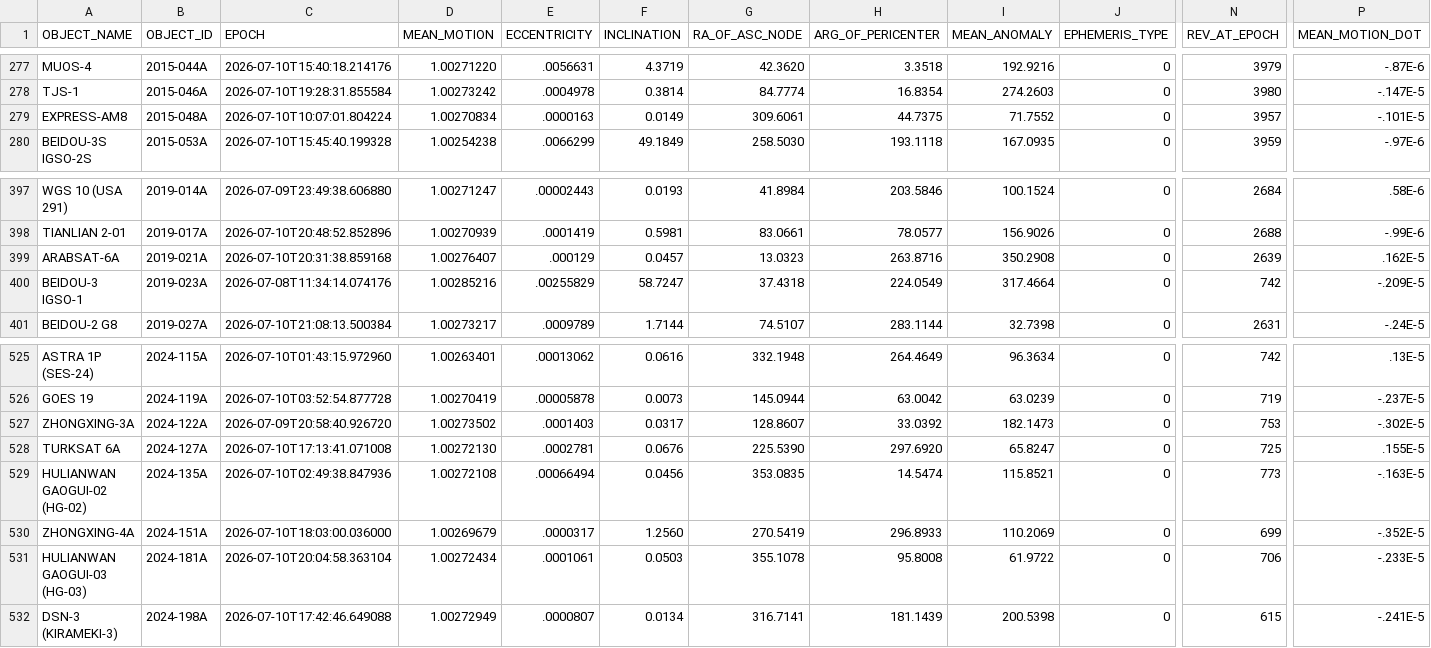
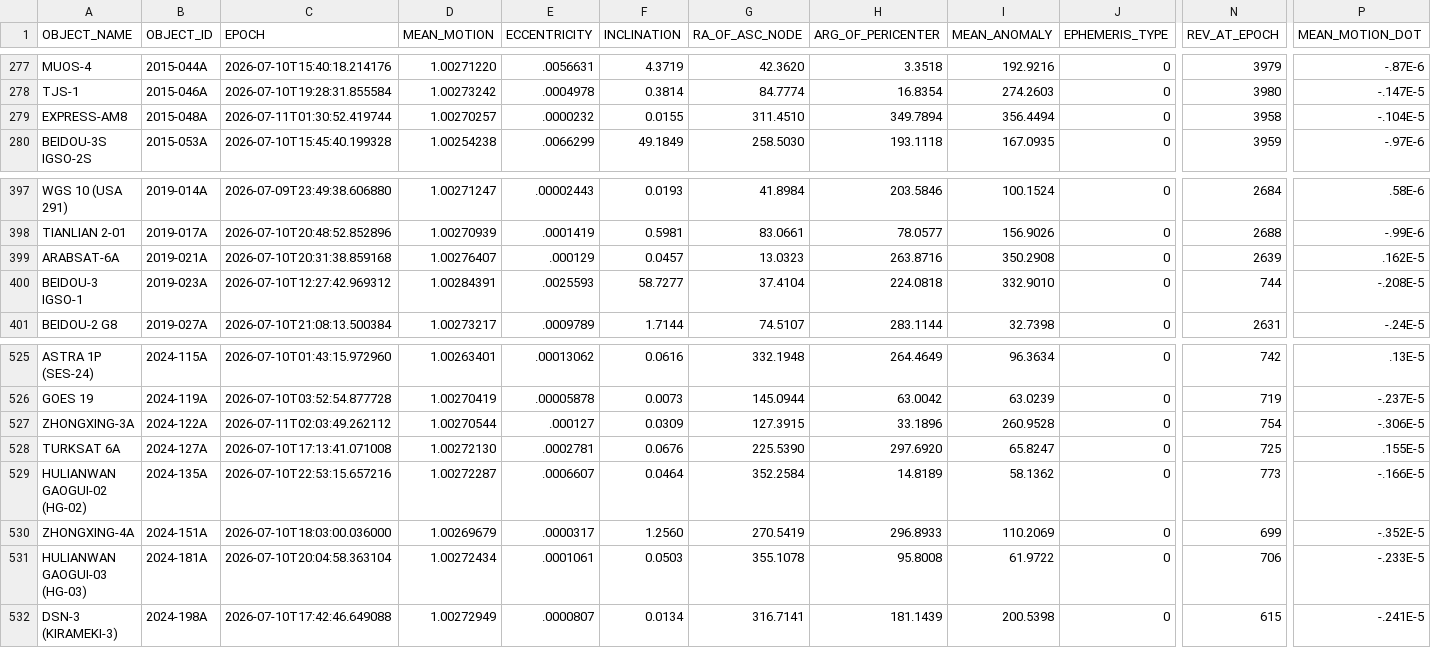
Before and after one commit to troilus/Look4Sat-TLEcn, a CSV file: tledata/geo.csv, drawn as a sheet; only a part is shown, gaps mark what is left out; the diff covers the shown part only; the diff names each change by its address in the sheet, - before the commit and + after, or states it on an @@ line.

```diff
--- a/tledata/geo.csv
+++ b/tledata/geo.csv
-C279 (EPOCH): 2026-07-10T10:07:01.804224
+C279 (EPOCH): 2026-07-11T01:30:52.419744
-D279 (MEAN_MOTION): 1.00270834
+D279 (MEAN_MOTION): 1.00270257
-E279 (ECCENTRICITY): .0000163
+E279 (ECCENTRICITY): .0000232
-F279 (INCLINATION): 0.0149
+F279 (INCLINATION): 0.0155
-G279 (RA_OF_ASC_NODE): 309.6061
+G279 (RA_OF_ASC_NODE): 311.4510
-H279 (ARG_OF_PERICENTER): 44.7375
+H279 (ARG_OF_PERICENTER): 349.7894
-I279 (MEAN_ANOMALY): 71.7552
+I279 (MEAN_ANOMALY): 356.4494
-N279 (REV_AT_EPOCH): 3957
+N279 (REV_AT_EPOCH): 3958
-P279 (MEAN_MOTION_DOT): -.101E-5
+P279 (MEAN_MOTION_DOT): -.104E-5
-C400 (EPOCH): 2026-07-08T11:34:14.074176
+C400 (EPOCH): 2026-07-10T12:27:42.969312
-D400 (MEAN_MOTION): 1.00285216
+D400 (MEAN_MOTION): 1.00284391
-E400 (ECCENTRICITY): .00255829
+E400 (ECCENTRICITY): .0025593
-F400 (INCLINATION): 58.7247
+F400 (INCLINATION): 58.7277
-G400 (RA_OF_ASC_NODE): 37.4318
+G400 (RA_OF_ASC_NODE): 37.4104
-H400 (ARG_OF_PERICENTER): 224.0549
+H400 (ARG_OF_PERICENTER): 224.0818
-I400 (MEAN_ANOMALY): 317.4664
+I400 (MEAN_ANOMALY): 332.9010
-N400 (REV_AT_EPOCH): 742
+N400 (REV_AT_EPOCH): 744
-P400 (MEAN_MOTION_DOT): -.209E-5
+P400 (MEAN_MOTION_DOT): -.208E-5
-C527 (EPOCH): 2026-07-09T20:58:40.926720
+C527 (EPOCH): 2026-07-11T02:03:49.262112
-D527 (MEAN_MOTION): 1.00273502
+D527 (MEAN_MOTION): 1.00270544
-E527 (ECCENTRICITY): .0001403
+E527 (ECCENTRICITY): .000127
-F527 (INCLINATION): 0.0317
+F527 (INCLINATION): 0.0309
-G527 (RA_OF_ASC_NODE): 128.8607
+G527 (RA_OF_ASC_NODE): 127.3915
-H527 (ARG_OF_PERICENTER): 33.0392
+H527 (ARG_OF_PERICENTER): 33.1896
-I527 (MEAN_ANOMALY): 182.1473
+I527 (MEAN_ANOMALY): 260.9528
-N527 (REV_AT_EPOCH): 753
+N527 (REV_AT_EPOCH): 754
-P527 (MEAN_MOTION_DOT): -.302E-5
+P527 (MEAN_MOTION_DOT): -.306E-5
-C529 (EPOCH): 2026-07-10T02:49:38.847936
+C529 (EPOCH): 2026-07-10T22:53:15.657216
-D529 (MEAN_MOTION): 1.00272108
+D529 (MEAN_MOTION): 1.00272287
-E529 (ECCENTRICITY): .00066494
+E529 (ECCENTRICITY): .0006607
-F529 (INCLINATION): 0.0456
+F529 (INCLINATION): 0.0464
-G529 (RA_OF_ASC_NODE): 353.0835
+G529 (RA_OF_ASC_NODE): 352.2584
-H529 (ARG_OF_PERICENTER): 14.5474
+H529 (ARG_OF_PERICENTER): 14.8189
-I529 (MEAN_ANOMALY): 115.8521
+I529 (MEAN_ANOMALY): 58.1362
-P529 (MEAN_MOTION_DOT): -.163E-5
+P529 (MEAN_MOTION_DOT): -.166E-5
```
Also changed, not shown: 79 edited cells elsewhere in this file, tledata/gnss.csv, tledata/satnogs.csv, 4 other files.
